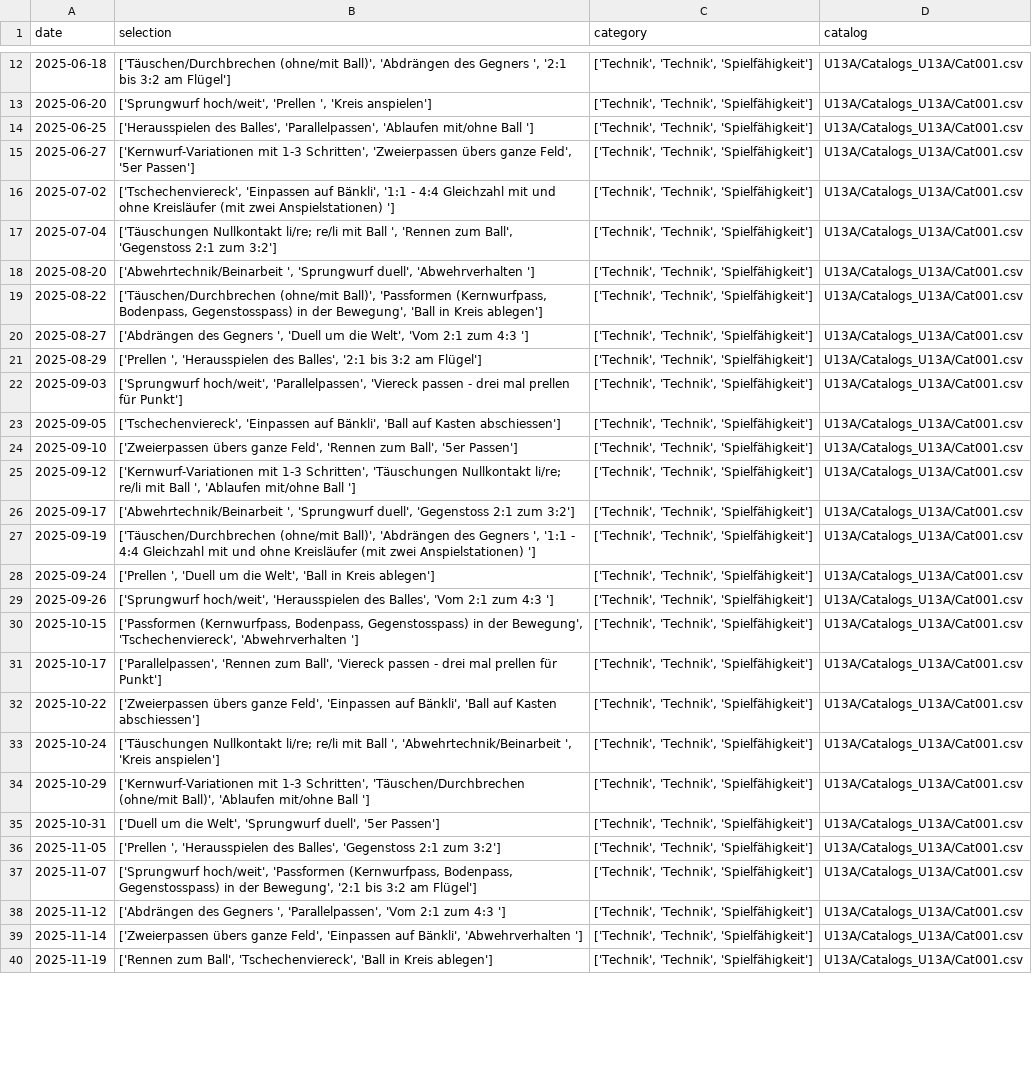
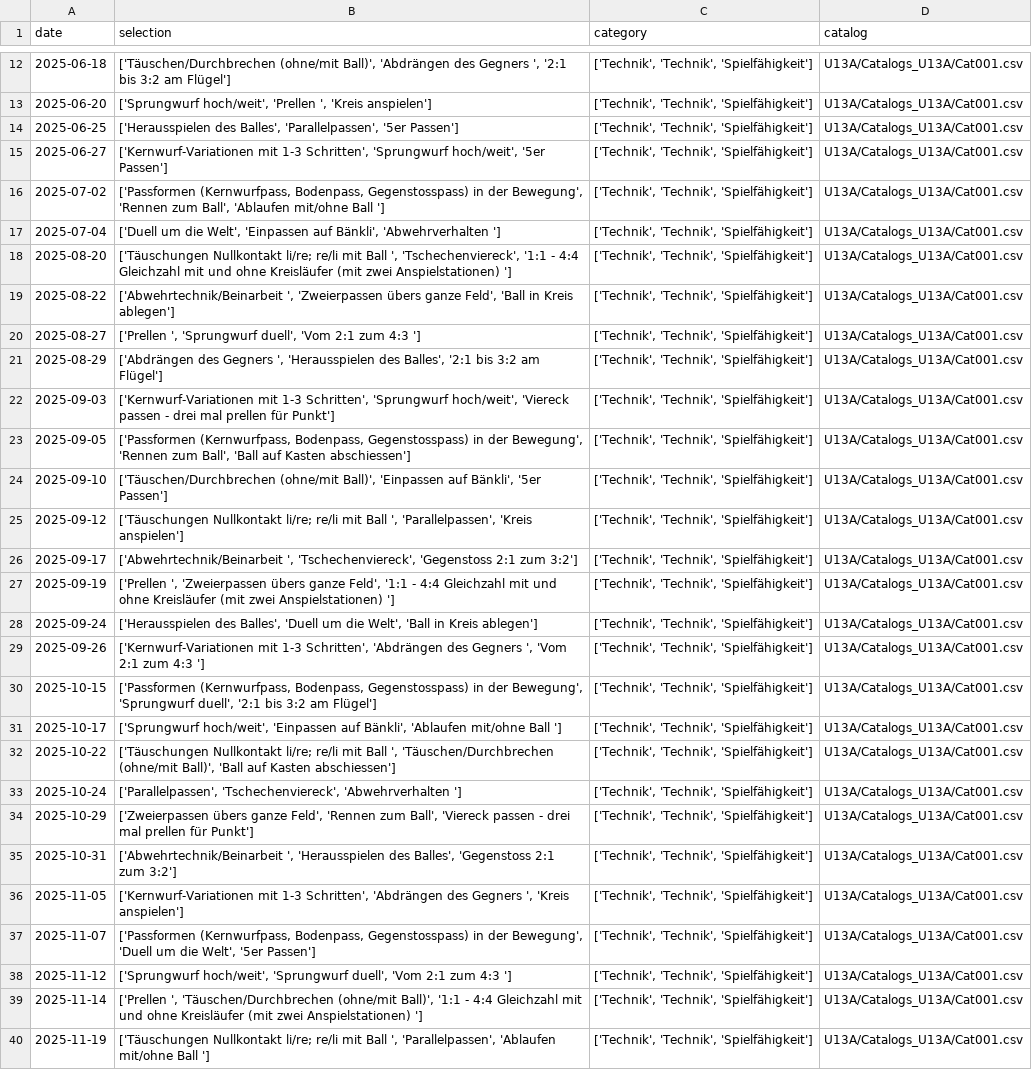
Before and after one commit to Tim171717/Trainingsplaner, a CSV file: U13A/Plan_U13A_2526HR.csv, drawn as a sheet; only a part is shown, gaps mark what is left out; the diff covers the shown part only; the diff names each change by its address in the sheet, - before the commit and + after, or states it on an @@ line.

```diff
--- a/U13A/Plan_U13A_2526HR.csv
+++ b/U13A/Plan_U13A_2526HR.csv
-B14 (selection): …Balles', 'Parallelpassen', 'Ablaufen mit/ohne Ball ']
+B14 (selection): …Balles', 'Parallelpassen', '5er Passen']
-B15 (selection): …1-3 Schritten', 'Zweierpassen übers ganze Feld', '5er Passen']
+B15 (selection): …1-3 Schritten', 'Sprungwurf hoch/weit', '5er Passen']
-B16 (selection): ['Tschechenviereck', 'Einpassen auf Bänkli', '1:1 - 4:4 Gleichzahl mit und ohne Kreisläufer (mit zwei Anspielstationen) ']
+B16 (selection): ['Passformen (Kernwurfpass, Bodenpass, Gegenstosspass) in der Bewegung', 'Rennen zum Ball', 'Ablaufen mit/ohne Ball ']
-B17 (selection): ['Täuschungen Nullkontakt li/re; re/li mit Ball ', 'Rennen zum Ball', 'Gegenstoss 2:1 zum 3:2']
+B17 (selection): ['Duell um die Welt', 'Einpassen auf Bänkli', 'Abwehrverhalten ']
-B18 (selection): ['Abwehrtechnik/Beinarbeit ', 'Sprungwurf duell', 'Abwehrverhalten ']
+B18 (selection): ['Täuschungen Nullkontakt li/re; re/li mit Ball ', 'Tschechenviereck', '1:1 - 4:4 Gleichzahl mit und ohne Kreisläufer (mit zwei Anspielstationen) ']
-B19 (selection): ['Täuschen/Durchbrechen (ohne/mit Ball)', 'Passformen (Kernwurfpass, Bodenpass, Gegenstosspass) in der Bewegung', 'Ball in…
+B19 (selection): ['Abwehrtechnik/Beinarbeit ', 'Zweierpassen übers ganze Feld', 'Ball in…
-B20 (selection): ['Abdrängen des Gegners ', 'Duell um die Welt', 'Vom 2:1…
+B20 (selection): ['Prellen ', 'Sprungwurf duell', 'Vom 2:1…
-B21 (selection): ['Prellen ', 'Herausspielen…
+B21 (selection): ['Abdrängen des Gegners ', 'Herausspielen…
-B22 (selection): ['Sprungwurf hoch/weit', 'Parallelpassen', 'Viereck passen…
+B22 (selection): ['Kernwurf-Variationen mit 1-3 Schritten', 'Sprungwurf hoch/weit', 'Viereck passen…
-B23 (selection): ['Tschechenviereck', 'Einpassen auf Bänkli', 'Ball auf…
+B23 (selection): ['Passformen (Kernwurfpass, Bodenpass, Gegenstosspass) in der Bewegung', 'Rennen zum Ball', 'Ball auf…
-B24 (selection): ['Zweierpassen übers ganze Feld', 'Rennen zum Ball', '5er Passen']
+B24 (selection): ['Täuschen/Durchbrechen (ohne/mit Ball)', 'Einpassen auf Bänkli', '5er Passen']
-B25 (selection): ['Kernwurf-Variationen mit 1-3 Schritten', 'Täuschungen Nullkontakt li/re; re/li mit Ball ', 'Ablaufen mit/ohne Ball ']
+B25 (selection): ['Täuschungen Nullkontakt li/re; re/li mit Ball ', 'Parallelpassen', 'Kreis anspielen']
-B26 (selection): ['Abwehrtechnik/Beinarbeit ', 'Sprungwurf duell', 'Gegenstoss 2:1…
+B26 (selection): ['Abwehrtechnik/Beinarbeit ', 'Tschechenviereck', 'Gegenstoss 2:1…
-B27 (selection): ['Täuschen/Durchbrechen (ohne/mit Ball)', 'Abdrängen des Gegners ', '1:1 -…
+B27 (selection): ['Prellen ', 'Zweierpassen übers ganze Feld', '1:1 -…
-B28 (selection): ['Prellen ', 'Duell um…
+B28 (selection): ['Herausspielen des Balles', 'Duell um…
-B29 (selection): ['Sprungwurf hoch/weit', 'Herausspielen des Balles', 'Vom 2:1…
+B29 (selection): ['Kernwurf-Variationen mit 1-3 Schritten', 'Abdrängen des Gegners ', 'Vom 2:1…
-B30 (selection): …der Bewegung', 'Tschechenviereck', 'Abwehrverhalten ']
+B30 (selection): …der Bewegung', 'Sprungwurf duell', '2:1 bis 3:2 am Flügel']
-B31 (selection): ['Parallelpassen', 'Rennen zum Ball', 'Viereck passen - drei mal prellen für Punkt']
+B31 (selection): ['Sprungwurf hoch/weit', 'Einpassen auf Bänkli', 'Ablaufen mit/ohne Ball ']
-B32 (selection): ['Zweierpassen übers ganze Feld', 'Einpassen auf Bänkli', 'Ball auf…
+B32 (selection): ['Täuschungen Nullkontakt li/re; re/li mit Ball ', 'Täuschen/Durchbrechen (ohne/mit Ball)', 'Ball auf…
-B33 (selection): ['Täuschungen Nullkontakt li/re; re/li mit Ball ', 'Abwehrtechnik/Beinarbeit ', 'Kreis anspielen']
+B33 (selection): ['Parallelpassen', 'Tschechenviereck', 'Abwehrverhalten ']
-B34 (selection): ['Kernwurf-Variationen mit 1-3 Schritten', 'Täuschen/Durchbrechen (ohne/mit Ball)', 'Ablaufen mit/ohne Ball ']
+B34 (selection): ['Zweierpassen übers ganze Feld', 'Rennen zum Ball', 'Viereck passen - drei mal prellen für Punkt']
-B35 (selection): ['Duell um die Welt', 'Sprungwurf duell', '5er Passen']
+B35 (selection): ['Abwehrtechnik/Beinarbeit ', 'Herausspielen des Balles', 'Gegenstoss 2:1 zum 3:2']
-B36 (selection): ['Prellen ', 'Herausspielen des Balles', 'Gegenstoss 2:1 zum 3:2']
+B36 (selection): ['Kernwurf-Variationen mit 1-3 Schritten', 'Abdrängen des Gegners ', 'Kreis anspielen']
-B37 (selection): ['Sprungwurf hoch/weit', 'Passformen (Kernwurfpass, Bodenpass, Gegenstosspass) in der Bewegung', '2:1 bis 3:2 am Flügel']
+B37 (selection): ['Passformen (Kernwurfpass, Bodenpass, Gegenstosspass) in der Bewegung', 'Duell um die Welt', '5er Passen']
-B38 (selection): ['Abdrängen des Gegners ', 'Parallelpassen', 'Vom 2:1…
+B38 (selection): ['Sprungwurf hoch/weit', 'Sprungwurf duell', 'Vom 2:1…
-B39 (selection): ['Zweierpassen übers ganze Feld', 'Einpassen auf Bänkli', 'Abwehrverhalten ']
+B39 (selection): ['Prellen ', 'Täuschen/Durchbrechen (ohne/mit Ball)', '1:1 - 4:4 Gleichzahl mit und ohne Kreisläufer (mit zwei Anspielstationen) ']
-B40 (selection): ['Rennen zum Ball', 'Tschechenviereck', 'Ball in Kreis ablegen']
+B40 (selection): ['Täuschungen Nullkontakt li/re; re/li mit Ball ', 'Parallelpassen', 'Ablaufen mit/ohne Ball ']
```
Also changed, not shown: 9 edited cells elsewhere in this file, 2 other files.
